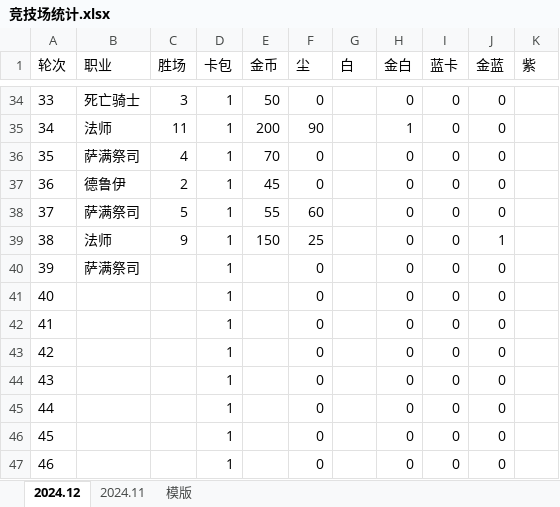
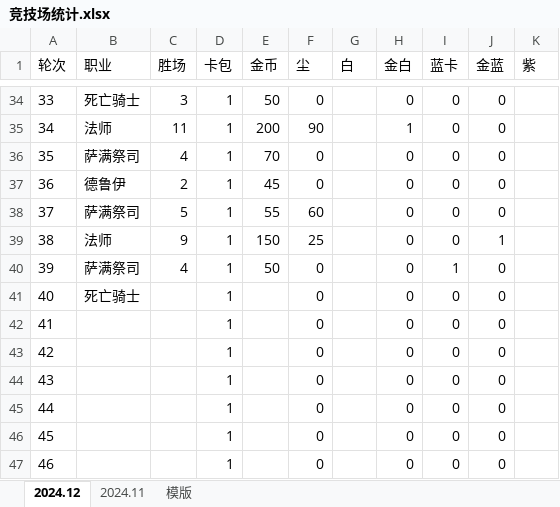
Before and after one commit to 873459621/FFMPEG, an Excel workbook: 竞技场统计.xlsx, sheet 2024.12, drawn as a sheet; only a part is shown, gaps mark what is left out; values as stored, in another font and other column widths than the file's, no borders; the diff names each change by its address in the sheet, - before the commit and + after, or states it on an @@ line.

Commit message:
Update 竞技场统计.xlsx

```diff
--- a/竞技场统计.xlsx (sheet 2024.12)
+++ b/竞技场统计.xlsx (sheet 2024.12)
-C40 (胜场): (empty)
+C40 (胜场): 4
-E40 (金币): (empty)
+E40 (金币): 50
-I40 (蓝卡): 0
+I40 (蓝卡): 1
-B41 (职业): (empty)
+B41 (职业): 死亡骑士
```
